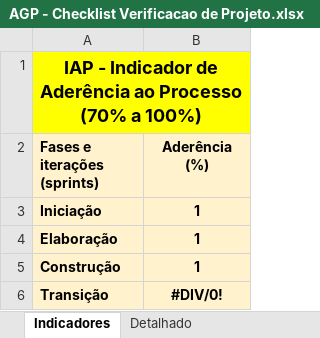
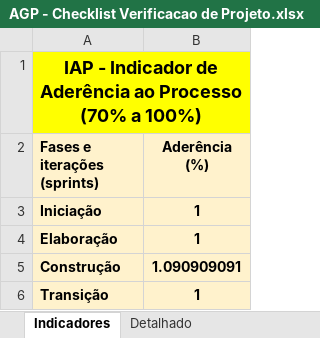
Before and after one commit to Precoma/AGP, an Excel workbook: Gerenciamento de Projeto/AGP - Checklist Verificacao de Projeto.xlsx, sheet Indicadores, drawn as a sheet; values as stored, in another font and other column widths than the file's, no borders; charts and pictures not drawn; the diff names each change by its address in the sheet, - before the commit and + after, or states it on an @@ line.

```diff
--- a/Gerenciamento de Projeto/AGP - Checklist Verificacao de Projeto.xlsx (sheet Indicadores)
+++ b/Gerenciamento de Projeto/AGP - Checklist Verificacao de Projeto.xlsx (sheet Indicadores)
-B5 (Aderência (%)): 1
+B5 (Aderência (%)): 1.090909091
-B6 (Aderência (%)): #DIV/0!
+B6 (Aderência (%)): 1
```
Also changed, not shown: sheet Detalhado, sheet Ver-Construção1, sheet Ver-Transição1, hidden cells, charts or pictures, 9 other files.
